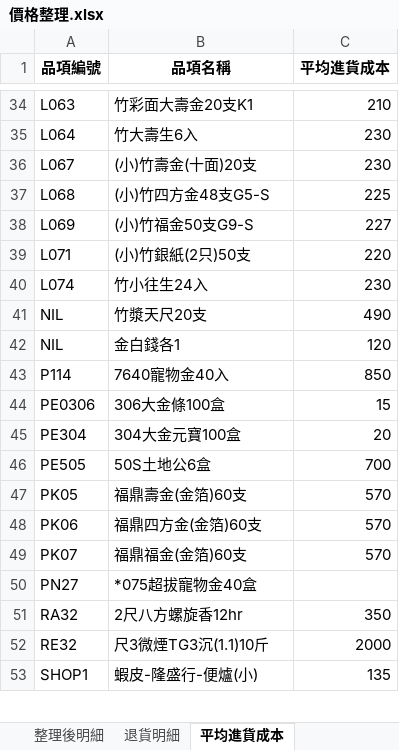
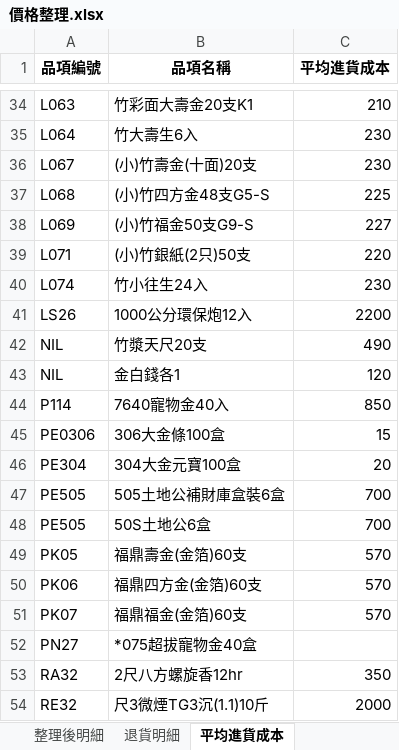
Before and after one commit to kpwh68wkkt-svg/price-check, an Excel workbook: 價格整理.xlsx, sheet 平均進貨成本, drawn as a sheet; only a part is shown, gaps mark what is left out; the shorter side is filled out with more unchanged rows; values as stored, in another font and other column widths than the file's, no borders; the diff names each change by its address in the sheet, - before the commit and + after, or states it on an @@ line.

```diff
--- a/價格整理.xlsx (sheet 平均進貨成本)
+++ b/價格整理.xlsx (sheet 平均進貨成本)
+row 41: LS26 | 1000公分環保炮12入 | 2200
+row 47: PE505 | 505土地公補財庫盒裝6盒 | 700
```
Also changed, not shown: sheet 整理後明細, sheet 年度進貨成本_年度, sheet 年度進貨成本_區間, sheet 最新進貨成本, sheet 漲價提醒.
